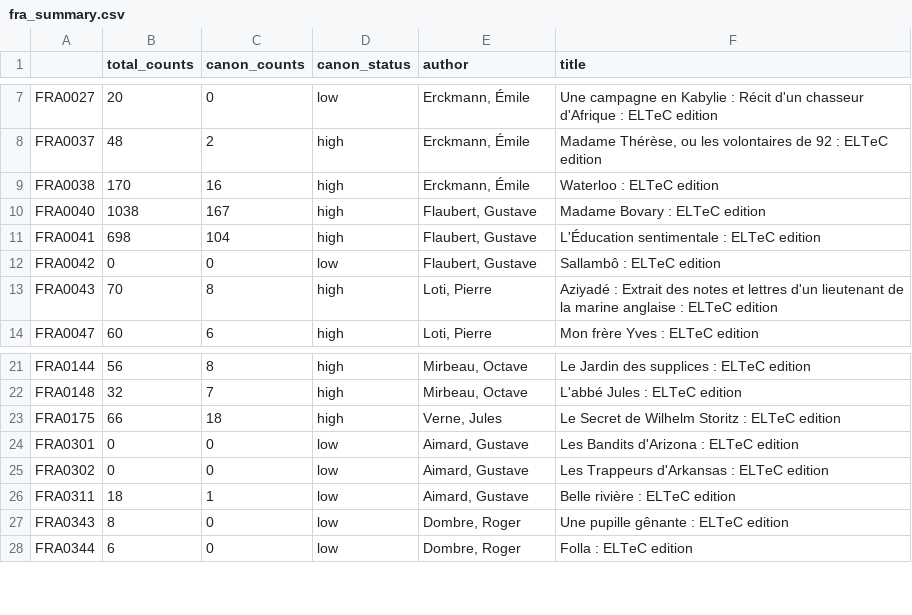
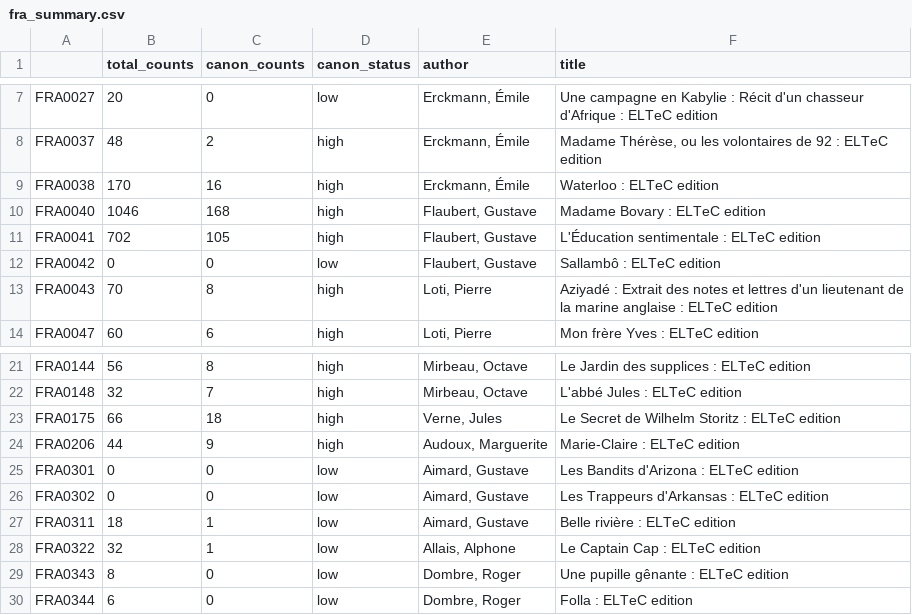
Before and after one commit to COST-ELTeC/ELTeC-fra, a CSV file: metadata/fra_summary.csv, drawn as a sheet; only a part is shown, gaps mark what is left out.

```diff
--- a/metadata/fra_summary.csv
+++ b/metadata/fra_summary.csv
@@ -9,4 +9,4 @@ FRA0037	48	2	high	Erckmann, Émile 	Madame Thérèse, ou les volontaires de 92 :
 FRA0038	170	16	high	Erckmann, Émile 	Waterloo : ELTeC edition
-FRA0040	1038	167	high	Flaubert, Gustave 	Madame Bovary : ELTeC edition
-FRA0041	698	104	high	Flaubert, Gustave 	L'Éducation sentimentale : ELTeC edition
+FRA0040	1046	168	high	Flaubert, Gustave 	Madame Bovary : ELTeC edition
+FRA0041	702	105	high	Flaubert, Gustave 	L'Éducation sentimentale : ELTeC edition
 FRA0042	0	0	low	Flaubert, Gustave 	Sallambô : ELTeC edition
@@ -23,2 +23,3 @@ FRA0148	32	7	high	Mirbeau, Octave 	L'abbé Jules : ELTeC edition
 FRA0175	66	18	high	Verne, Jules 	Le Secret de Wilhelm Storitz : ELTeC edition
+FRA0206	44	9	high	Audoux, Marguerite 	Marie-Claire : ELTeC edition
 FRA0301	0	0	low	Aimard, Gustave 	Les Bandits d'Arizona : ELTeC edition
@@ -26,2 +27,3 @@ FRA0302	0	0	low	Aimard, Gustave 	Les Trappeurs d'Arkansas : ELTeC edition
 FRA0311	18	1	low	Aimard, Gustave 	Belle rivière : ELTeC edition
+FRA0322	32	1	low	Allais, Alphone 	Le Captain Cap : ELTeC edition
 FRA0343	8	0	low	Dombre, Roger  	Une pupille gênante : ELTeC edition
```
Also changed, not shown: metadata/fra_reprint_counts.csv, 5 other files.
